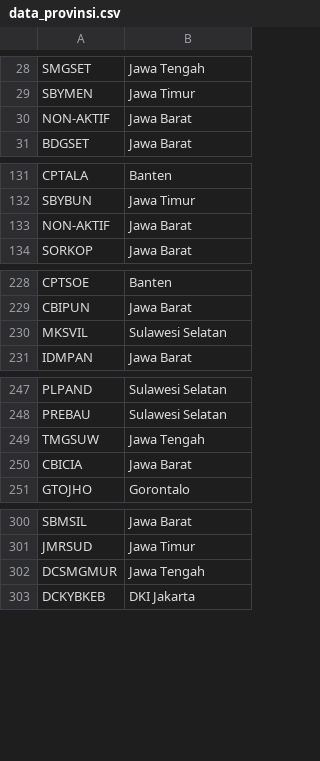
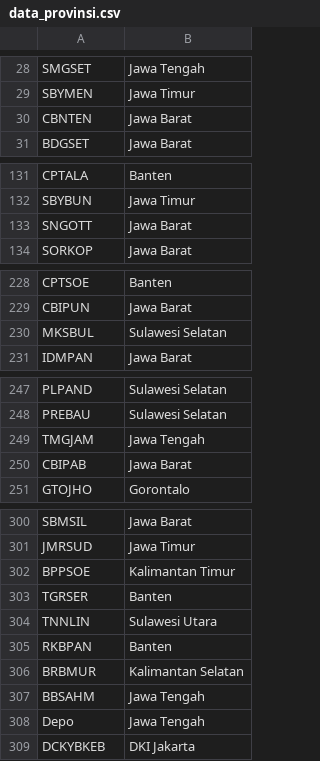
Before and after one commit to AlmadhA/Analyst-Dashboard, a CSV file: Dataset/Master/data_provinsi.csv, drawn as a sheet; only a part is shown, gaps mark what is left out; the diff covers the shown part only.

```diff
--- a/Dataset/Master/data_provinsi.csv
+++ b/Dataset/Master/data_provinsi.csv
@@ -29,3 +29,3 @@ SMGSET,Jawa Tengah
 SBYMEN,Jawa Timur
-NON-AKTIF,Jawa Barat
+CBNTEN,Jawa Barat
 BDGSET,Jawa Barat
@@ -132,3 +132,3 @@ CPTALA,Banten
 SBYBUN,Jawa Timur
-NON-AKTIF,Jawa Barat
+SNGOTT,Jawa Barat
 SORKOP,Jawa Barat
@@ -229,3 +229,3 @@ CPTSOE,Banten
 CBIPUN,Jawa Barat
-MKSVIL,Sulawesi Selatan
+MKSBUL,Sulawesi Selatan
 IDMPAN,Jawa Barat
@@ -248,4 +248,4 @@ PLPAND,Sulawesi Selatan
 PREBAU,Sulawesi Selatan
-TMGSUW,Jawa Tengah
-CBICIA,Jawa Barat
+TMGJAM,Jawa Tengah
+CBIPAB,Jawa Barat
 GTOJHO,Gorontalo
@@ -301,3 +301,9 @@ SBMSIL,Jawa Barat
 JMRSUD,Jawa Timur
-DCSMGMUR,Jawa Tengah
+BPPSOE,Kalimantan Timur
+TGRSER,Banten
+TNNLIN,Sulawesi Utara
+RKBPAN,Banten
+BRBMUR,Kalimantan Selatan
+BBSAHM,Jawa Tengah
+Depo,Jawa Tengah
 DCKYBKEB,DKI Jakarta
```
Also changed, not shown: 1 added row and 1 edited cell elsewhere in this file, 9 other files.
